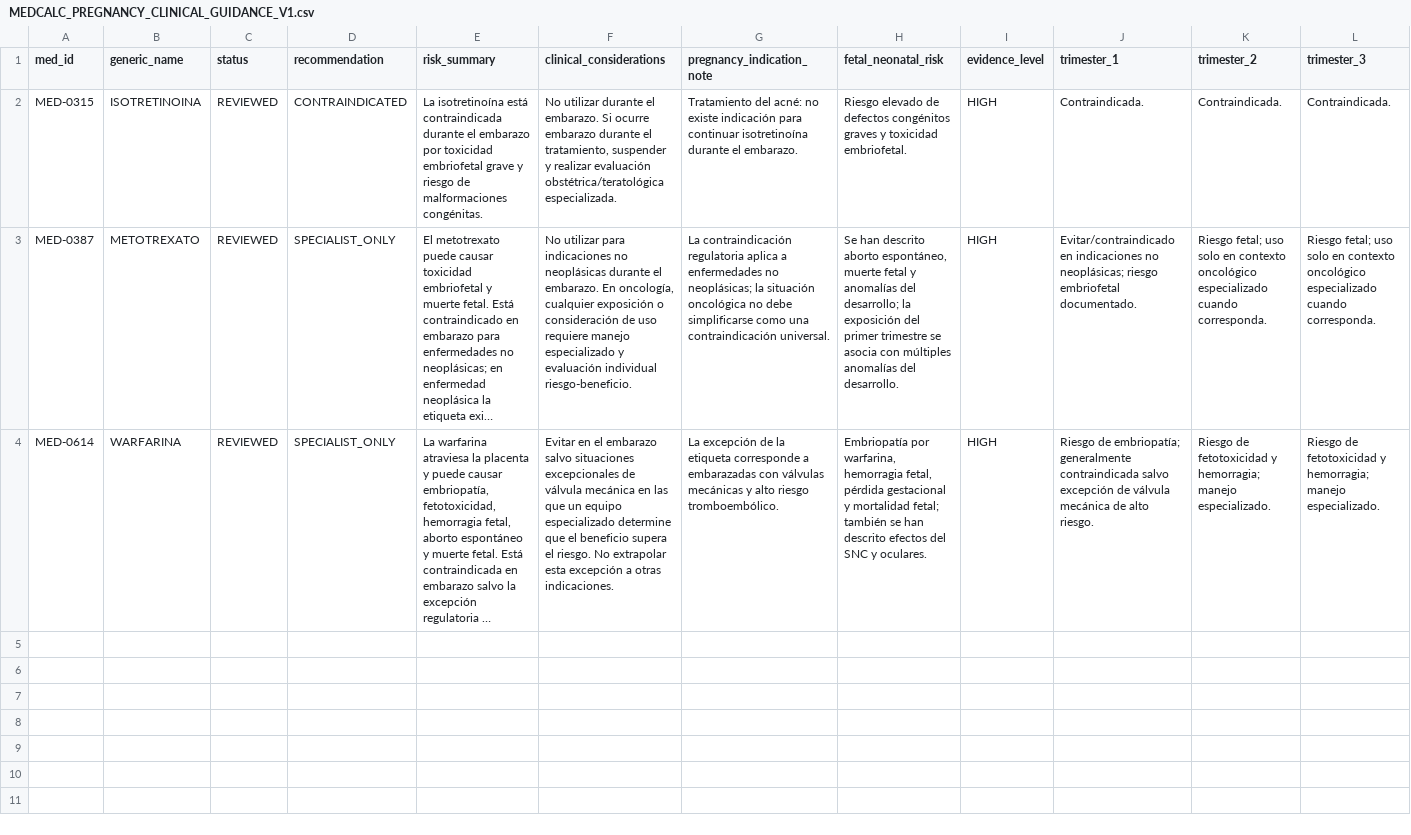
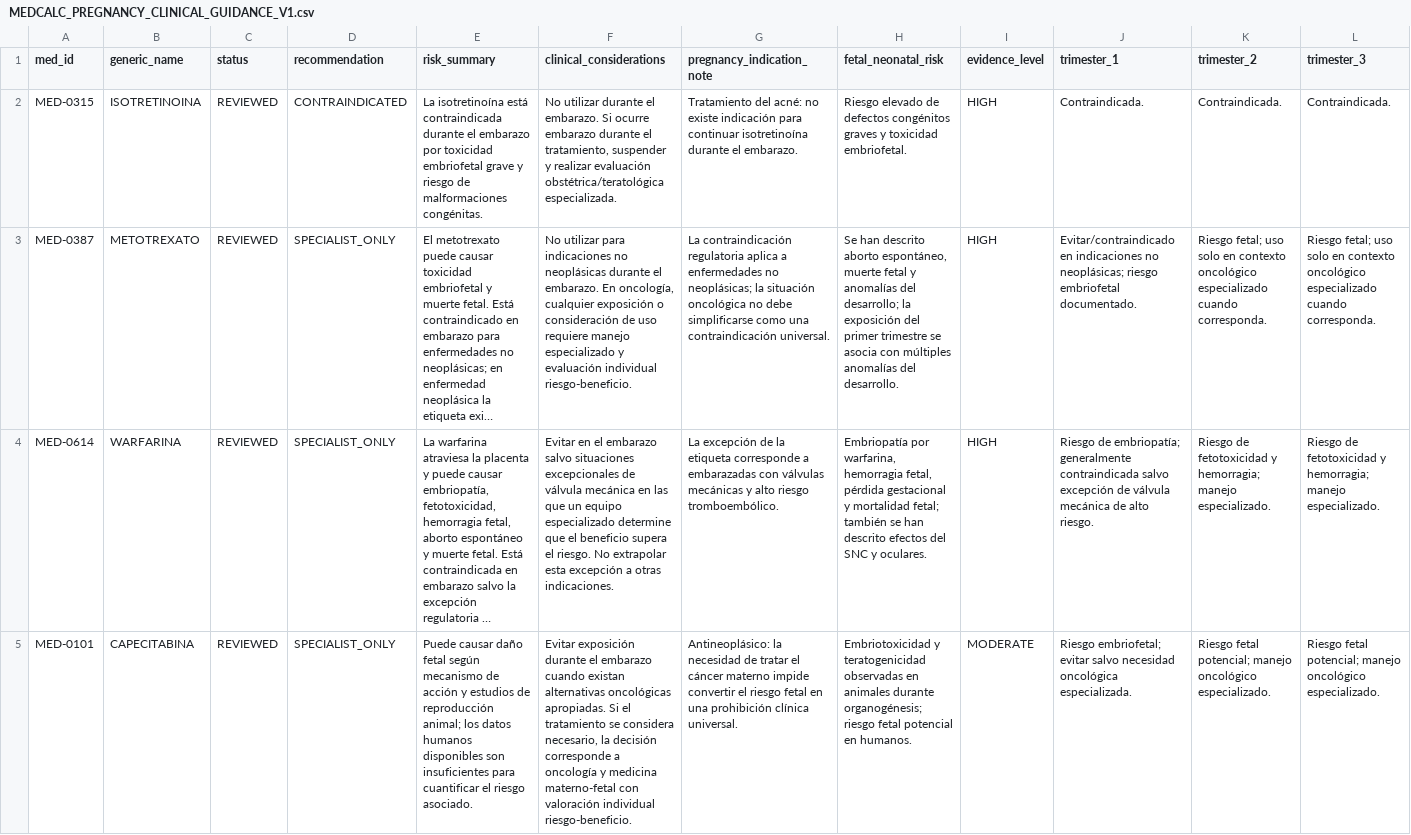
Before and after one commit to comincinieric56-maker/medcalc-clinico, a CSV file: MEDCALC_PREGNANCY_CLINICAL_GUIDANCE_V1.csv, drawn as a sheet; only a part is shown; long unchanged cells end in …; rows hold the shown columns only; the diff covers the shown part only; the diff names each change by its address in the sheet, - before the commit and + after, or states it on an @@ line.

```diff
--- a/MEDCALC_PREGNANCY_CLINICAL_GUIDANCE_V1.csv
+++ b/MEDCALC_PREGNANCY_CLINICAL_GUIDANCE_V1.csv
+row 5: MED-0101 | CAPECITABINA | REVIEWED | SPECIALIST_ONLY | Puede causar daño fetal según mecanismo de acción y estudios de reproducción animal; los datos humanos disponibles son insuficientes para cuantificar el riesgo asociado. | Evitar exposición durante el embarazo cuando existan alternativas oncológicas apropiadas. Si el tratamiento se considera necesario, la decisión corresponde a oncología y medicina materno-fetal con valoración individual riesgo-beneficio. | Antineoplásico: la necesidad de tratar el cáncer materno impide convertir el riesgo fetal en una prohibición clínica universal. | Embriotoxicidad y teratogenicidad observadas en animales durante organogénesis; riesgo fetal potencial en humanos. | MODERATE | Riesgo embriofetal; evitar salvo necesidad oncológica especializada. | Riesgo fetal potencial; manejo oncológico especializado. | Riesgo fetal potencial; manejo oncológico especializado.
```
Also changed, not shown: 2 added rows elsewhere in this file.
